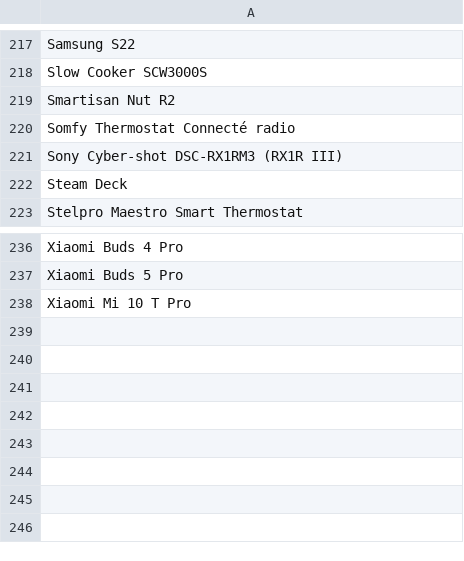
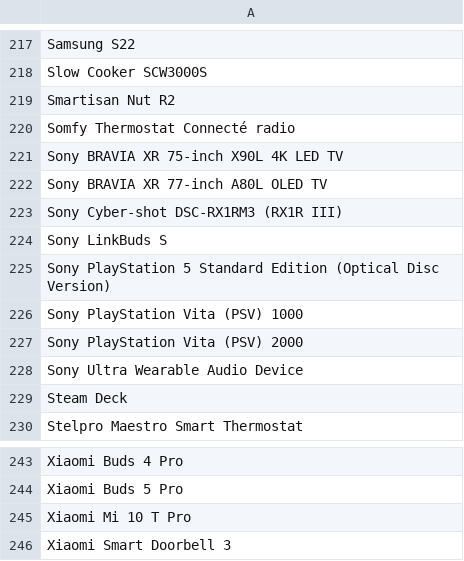
Before and after one commit to jeandecian/wiki-iot-product-name-verifier, a CSV file: unverified.csv, drawn as a sheet; only a part is shown, gaps mark what is left out; the diff names each change by its address in the sheet, - before the commit and + after, or states it on an @@ line.

```diff
--- a/unverified.csv
+++ b/unverified.csv
+row 221: Sony BRAVIA XR 75-inch X90L 4K LED TV
+row 222: Sony BRAVIA XR 77-inch A80L OLED TV
+row 224: Sony LinkBuds S
+row 225: Sony PlayStation 5 Standard Edition (Optical Disc Version)
+row 226: Sony PlayStation Vita (PSV) 1000
+row 227: Sony PlayStation Vita (PSV) 2000
+row 228: Sony Ultra Wearable Audio Device
+row 246: Xiaomi Smart Doorbell 3
```
Also changed, not shown: combined.csv, modified.csv, 3 other files.
